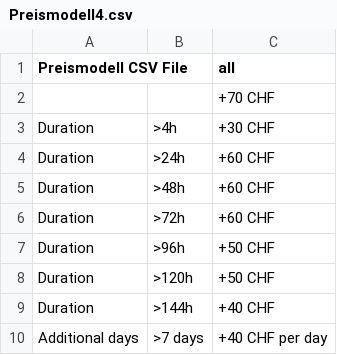
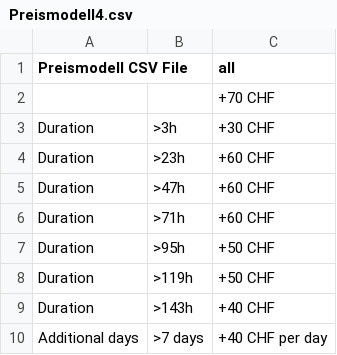
Before and after one commit to planyo1/planyo, a CSV file: Preismodell4.csv, drawn as a sheet.

Commit message:
Update Preismodell4.csv

```diff
--- a/Preismodell4.csv
+++ b/Preismodell4.csv
@@ -2,9 +2,9 @@ Preismodell CSV File,,all
 ,,+70 CHF
-Duration,>4h,+30 CHF
-Duration,>24h,+60 CHF
-Duration,>48h,+60 CHF
-Duration,>72h,+60 CHF
-Duration,>96h,+50 CHF
-Duration,>120h,+50 CHF
-Duration,>144h,+40 CHF
+Duration,>3h,+30 CHF
+Duration,>23h,+60 CHF
+Duration,>47h,+60 CHF
+Duration,>71h,+60 CHF
+Duration,>95h,+50 CHF
+Duration,>119h,+50 CHF
+Duration,>143h,+40 CHF
 Additional days, >7 days,+40 CHF per day
```
